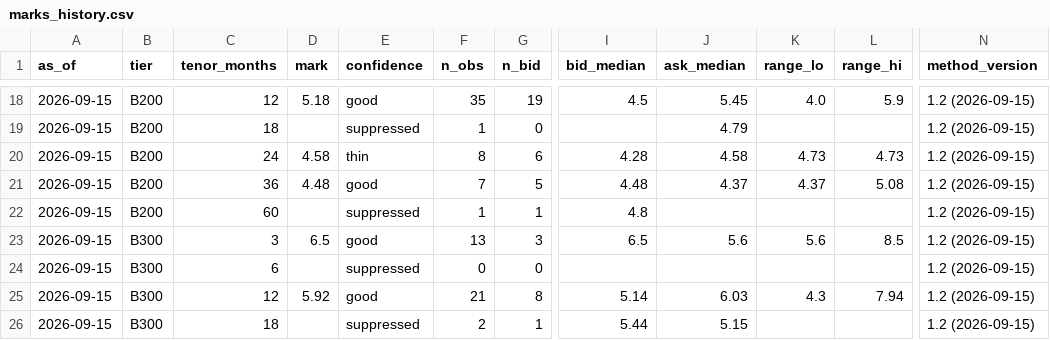
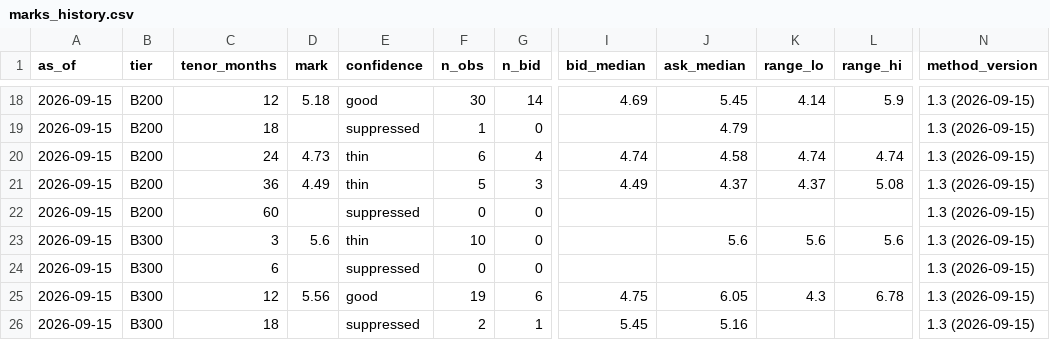
Before and after one commit to koen-nebius/price-monitor, a CSV file: store/forward_curve/marks_history.csv, drawn as a sheet; only a part is shown, gaps mark what is left out; the diff covers the shown part only; the diff names each change by its address in the sheet, - before the commit and + after, or states it on an @@ line.

```diff
--- a/store/forward_curve/marks_history.csv
+++ b/store/forward_curve/marks_history.csv
-F18 (n_obs): 35
+F18 (n_obs): 30
-G18 (n_bid): 19
+G18 (n_bid): 14
-I18 (bid_median): 4.5
+I18 (bid_median): 4.69
-K18 (range_lo): 4.0
+K18 (range_lo): 4.14
-N18:N26 (method_version): 1.2 (2026-09-15)
+N18:N26 (method_version): 1.3 (2026-09-15)
-D20 (mark): 4.58
+D20 (mark): 4.73
-F20 (n_obs): 8
+F20 (n_obs): 6
-G20 (n_bid): 6
+G20 (n_bid): 4
-I20 (bid_median): 4.28
+I20 (bid_median): 4.74
-K20 (range_lo): 4.73
+K20 (range_lo): 4.74
-L20 (range_hi): 4.73
+L20 (range_hi): 4.74
-D21 (mark): 4.48
+D21 (mark): 4.49
-E21 (confidence): good
+E21 (confidence): thin
-F21 (n_obs): 7
+F21 (n_obs): 5
-G21 (n_bid): 5
+G21 (n_bid): 3
-I21 (bid_median): 4.48
+I21 (bid_median): 4.49
-F22 (n_obs): 1
+F22 (n_obs): 0
-G22 (n_bid): 1
+G22 (n_bid): 0
-I22 (bid_median): 4.8
+I22 (bid_median): (empty)
-D23 (mark): 6.5
+D23 (mark): 5.6
-E23 (confidence): good
+E23 (confidence): thin
-F23 (n_obs): 13
+F23 (n_obs): 10
-G23 (n_bid): 3
+G23 (n_bid): 0
-I23 (bid_median): 6.5
+I23 (bid_median): (empty)
-L23 (range_hi): 8.5
+L23 (range_hi): 5.6
-D25 (mark): 5.92
+D25 (mark): 5.56
-F25 (n_obs): 21
+F25 (n_obs): 19
-G25 (n_bid): 8
+G25 (n_bid): 6
-I25 (bid_median): 5.14
+I25 (bid_median): 4.75
-J25 (ask_median): 6.03
+J25 (ask_median): 6.05
-L25 (range_hi): 7.94
+L25 (range_hi): 6.78
-I26 (bid_median): 5.44
+I26 (bid_median): 5.45
-J26 (ask_median): 5.15
+J26 (ask_median): 5.16
```
Also changed, not shown: 121 edited cells elsewhere in this file, store/intel_duplicates.csv, 5 other files.
